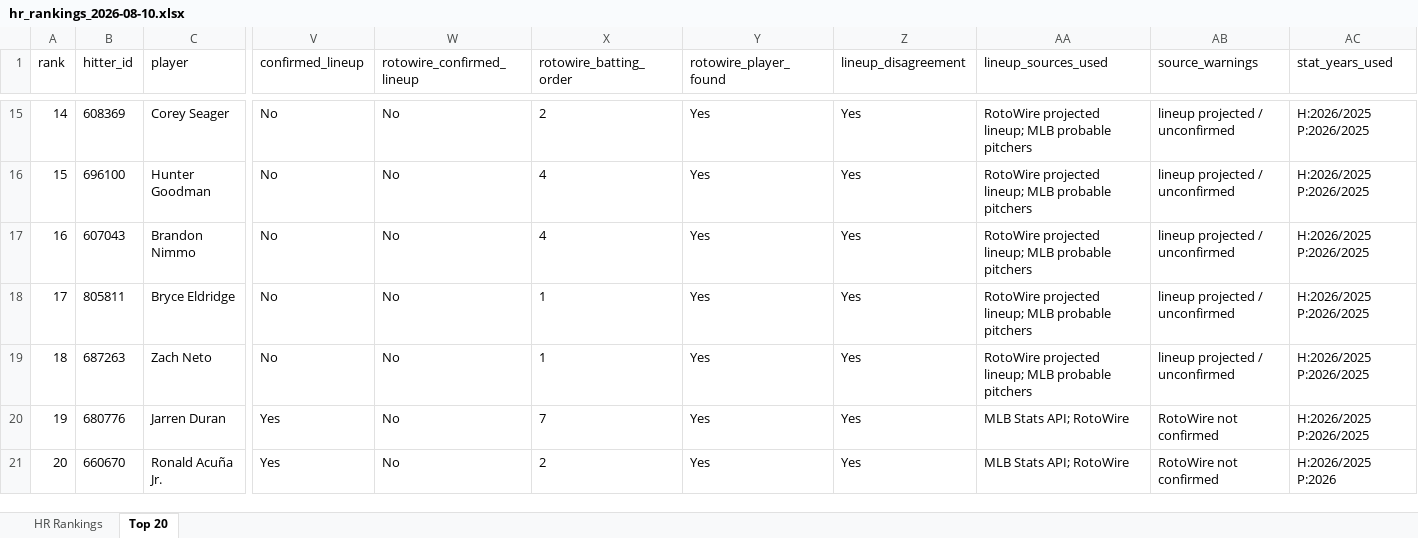
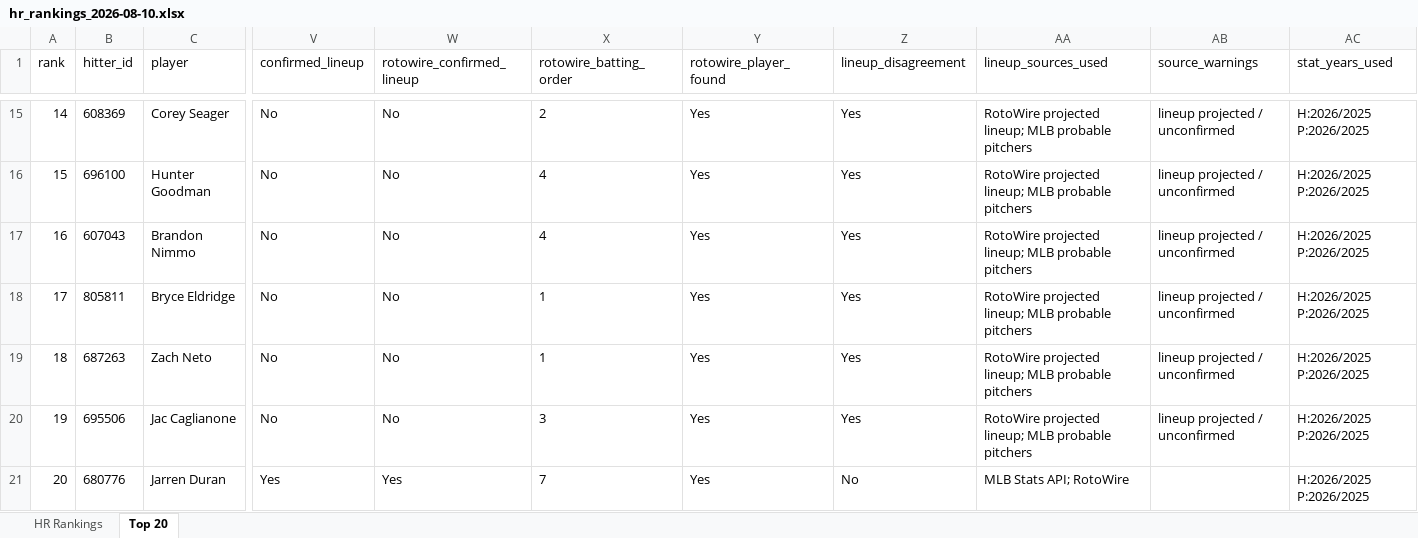
Before and after one commit to etbell28/ghost-analytics, an Excel workbook: outputs/daily/hr_rankings_2026-08-10.xlsx, sheet Top 20, drawn as a sheet; only a part is shown, gaps mark what is left out; values as stored, in another font and other column widths than the file's, no borders; removed rows and columns are numbered as before the commit, all else as after; rows hold the shown columns only; the diff covers the shown part only; the diff names each change by its address in the sheet, - before the commit and + after, or states it on an @@ line.

```diff
--- a/outputs/daily/hr_rankings_2026-08-10.xlsx (sheet Top 20)
+++ b/outputs/daily/hr_rankings_2026-08-10.xlsx (sheet Top 20)
+row 20: 19 | 695506 | Jac Caglianone | No | No | 3 | Yes | Yes | RotoWire projected lineup; MLB probable pitchers | lineup projected / unconfirmed | H:2026/2025 P:2026/2025
-A21 (rank): 19
+A21 (rank): 20
-W21 (rotowire_confirmed_lineup): No
+W21 (rotowire_confirmed_lineup): Yes
-Z21 (lineup_disagreement): Yes
+Z21 (lineup_disagreement): No
-AB21 (source_warnings): RotoWire not confirmed
+AB21 (source_warnings): (empty)
-row 21: 20 | 660670 | Ronald Acuña Jr. | Yes | No | 2 | Yes | Yes | MLB Stats API; RotoWire | RotoWire not confirmed | H:2026/2025 P:2026
```
Also changed, not shown: 1 added row, 1 removed row and 29 edited cells elsewhere in this sheet, sheet HR Rankings, outputs/hr_rankings.xlsx, 8 other files.
